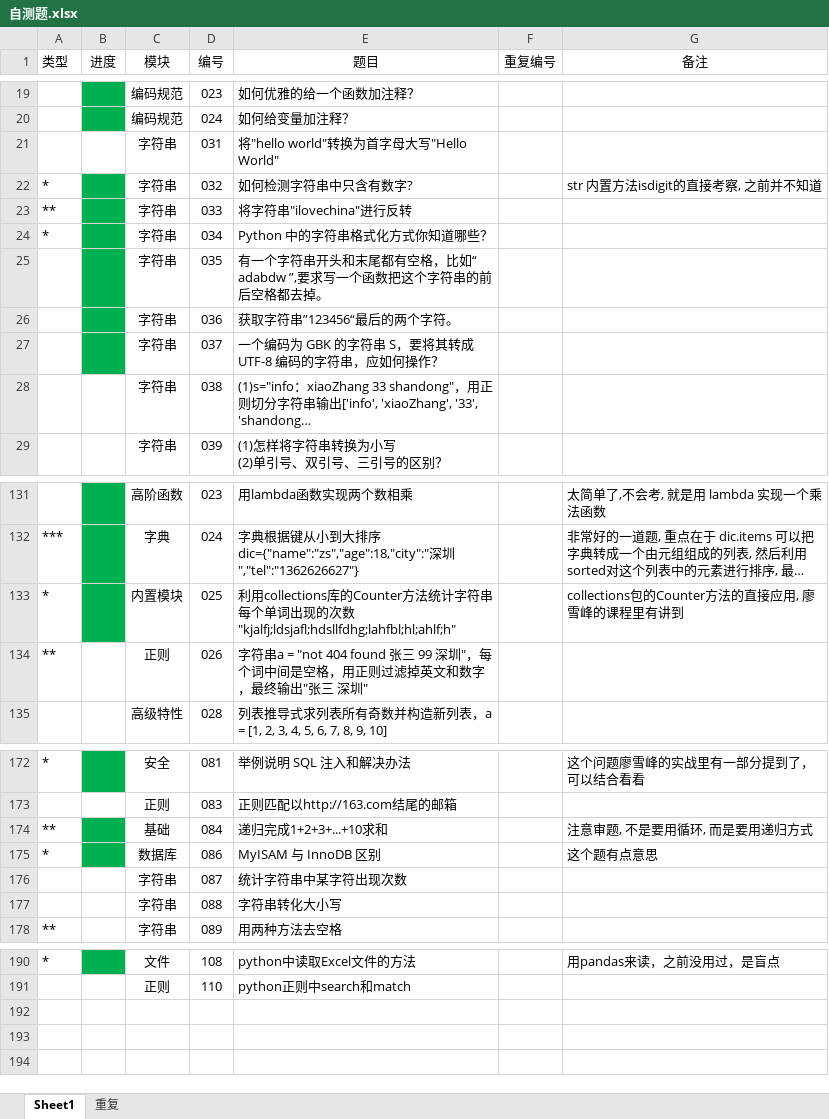
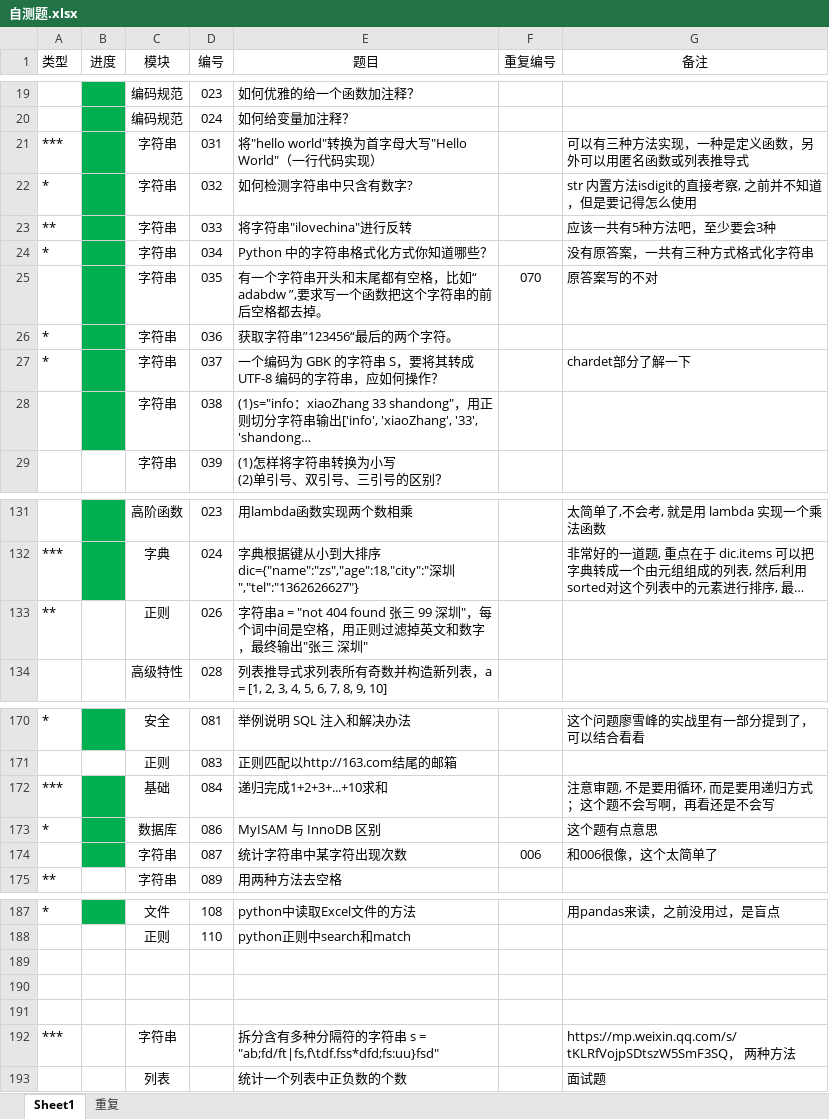
Before and after one commit to GregoryShen/00-Python, an Excel workbook: 017 面试题/自测题.xlsx, sheet Sheet1, drawn as a sheet; only a part is shown, gaps mark what is left out; long unchanged cells end in …; values as stored, in another font and other column widths than the file's, no borders; removed rows and columns are numbered as before the commit, all else as after; the diff covers the shown part only; the diff names each change by its address in the sheet, - before the commit and + after, or states it on an @@ line.

```diff
--- a/017 面试题/自测题.xlsx (sheet Sheet1)
+++ b/017 面试题/自测题.xlsx (sheet Sheet1)
-A21 (类型): (empty)
+A21 (类型): ***
-B21 fill: none
+B21 fill: #00B050
-E21 (题目): 将"hello world"转换为首字母大写"Hello World"
+E21 (题目): 将"hello world"转换为首字母大写"Hello World"（一行代码实现）
-G21 (备注): (empty)
+G21 (备注): 可以有三种方法实现，一种是定义函数，另外可以用匿名函数或列表推导式
-G22 (备注): str 内置方法isdigit的直接考察, 之前并不知道
+G22 (备注): str 内置方法isdigit的直接考察, 之前并不知道，但是要记得怎么使用
-G23 (备注): (empty)
+G23 (备注): 应该一共有5种方法吧，至少要会3种
-G24 (备注): (empty)
+G24 (备注): 没有原答案，一共有三种方式格式化字符串
-F25 (重复编号): (empty)
+F25 (重复编号): 070
-G25 (备注): (empty)
+G25 (备注): 原答案写的不对
-A26:A27 (类型): (empty)
+A26:A27 (类型): *
-G27 (备注): (empty)
+G27 (备注): chardet部分了解一下
-B28 fill: none
+B28 fill: #00B050
-row 133: * |  | 内置模块 | 025 | 利用collections库的Counter方法统计字符串每个单词出现的次数"kjalfj;ldsjafl;hdsllfdhg;lahfbl;hl;ahlf;h" |  | collections包的Counter方法的直接应用, 廖雪峰的课程里有讲到
-A172 (类型): **
+A172 (类型): ***
-G172 (备注): 注意审题, 不是要用循环, 而是要用递归方式
+G172 (备注): 注意审题, 不是要用循环, 而是要用递归方式；这个题不会写啊，再看还是不会写
-B174 fill: none
+B174 fill: #00B050
-F174 (重复编号): (empty)
+F174 (重复编号): 006
-G174 (备注): (empty)
+G174 (备注): 和006很像，这个太简单了
-row 177:  |  | 字符串 | 088 | 字符串转化大小写
+row 189: (empty)
+row 190: (empty)
+row 191: (empty)
+row 192: *** |  | 字符串 |  | 拆分含有多种分隔符的字符串 s = "ab;fd/ft|fs,f\tdf.fss*dfd;fs:uu}fsd" |  | https://mp.weixin.qq.com/s/tKLRfVojpSDtszW5SmF3SQ， 两种方法
+row 193:  |  | 列表 |  | 统计一个列表中正负数的个数 |  | 面试题
```
Also changed, not shown: 1 removed row, 6 edited cells and cell formats elsewhere in this sheet, sheet 重复, 3 other files.
